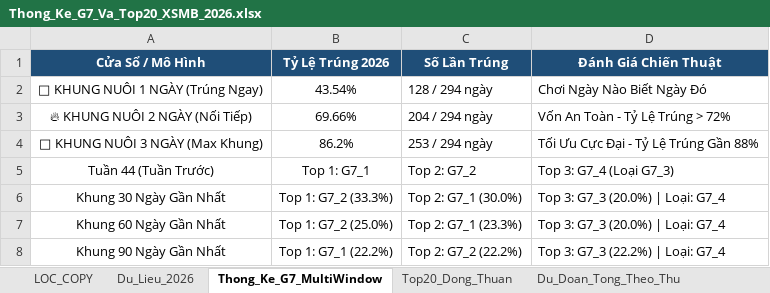
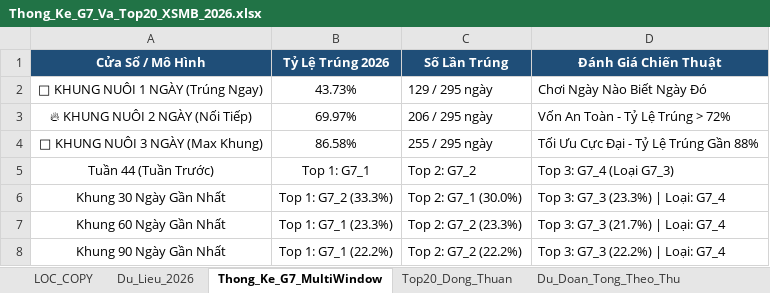
Before and after one commit to happiness2286-dot/logistic, an Excel workbook: Thong_Ke_G7_Va_Top20_XSMB_2026.xlsx, sheet Thong_Ke_G7_MultiWindow, drawn as a sheet; values as stored, in another font and other column widths than the file's, no borders; the diff names each change by its address in the sheet, - before the commit and + after, or states it on an @@ line.

```diff
--- a/Thong_Ke_G7_Va_Top20_XSMB_2026.xlsx (sheet Thong_Ke_G7_MultiWindow)
+++ b/Thong_Ke_G7_Va_Top20_XSMB_2026.xlsx (sheet Thong_Ke_G7_MultiWindow)
-B2 (Tỷ Lệ Trúng 2026): 43.54%
+B2 (Tỷ Lệ Trúng 2026): 43.73%
-C2 (Số Lần Trúng): 128 / 294 ngày
+C2 (Số Lần Trúng): 129 / 295 ngày
-B3 (Tỷ Lệ Trúng 2026): 69.66%
+B3 (Tỷ Lệ Trúng 2026): 69.97%
-C3 (Số Lần Trúng): 204 / 294 ngày
+C3 (Số Lần Trúng): 206 / 295 ngày
-B4 (Tỷ Lệ Trúng 2026): 86.2%
+B4 (Tỷ Lệ Trúng 2026): 86.58%
-C4 (Số Lần Trúng): 253 / 294 ngày
+C4 (Số Lần Trúng): 255 / 295 ngày
-D6 (Đánh Giá Chiến Thuật): Top 3: G7_3 (20.0%) | Loại: G7_4
+D6 (Đánh Giá Chiến Thuật): Top 3: G7_3 (23.3%) | Loại: G7_4
-B7 (Tỷ Lệ Trúng 2026): Top 1: G7_2 (25.0%)
+B7 (Tỷ Lệ Trúng 2026): Top 1: G7_1 (23.3%)
-C7 (Số Lần Trúng): Top 2: G7_1 (23.3%)
+C7 (Số Lần Trúng): Top 2: G7_2 (23.3%)
-D7 (Đánh Giá Chiến Thuật): Top 3: G7_3 (20.0%) | Loại: G7_4
+D7 (Đánh Giá Chiến Thuật): Top 3: G7_3 (21.7%) | Loại: G7_4
```
Also changed, not shown: sheet Lich_Su_Nuoi_Khung_3Ngay, sheet Top20_Dong_Thuan, sheet Dan_Ha_So_Nhip_Vang, sheet Thong_Ke_Nang_Cao_G7, sheet Du_Lieu_2026, sheet Thong_Ke_Dau_Duoi, 2 more sheets, 9 other files.
